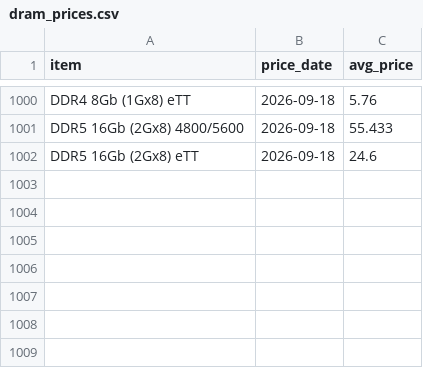
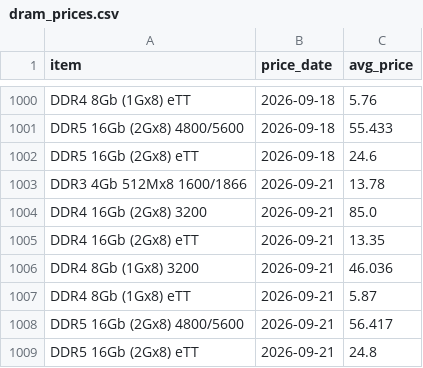
Before and after one commit to ChrisHo0317/Local_Dashboard, a CSV file: data/dram_prices.csv, drawn as a sheet; only a part is shown, gaps mark what is left out; the diff names each change by its address in the sheet, - before the commit and + after, or states it on an @@ line.

```diff
--- a/data/dram_prices.csv
+++ b/data/dram_prices.csv
+row 1003: DDR3 4Gb 512Mx8 1600/1866 | 2026-09-21 | 13.78
+row 1004: DDR4 16Gb (2Gx8) 3200 | 2026-09-21 | 85.0
+row 1005: DDR4 16Gb (2Gx8) eTT | 2026-09-21 | 13.35
+row 1006: DDR4 8Gb (1Gx8) 3200 | 2026-09-21 | 46.036
+row 1007: DDR4 8Gb (1Gx8) eTT | 2026-09-21 | 5.87
+row 1008: DDR5 16Gb (2Gx8) 4800/5600 | 2026-09-21 | 56.417
+row 1009: DDR5 16Gb (2Gx8) eTT | 2026-09-21 | 24.8
```
Also changed, not shown: data/calendar_events.csv, data/gold_prices.csv, 4 other files.
